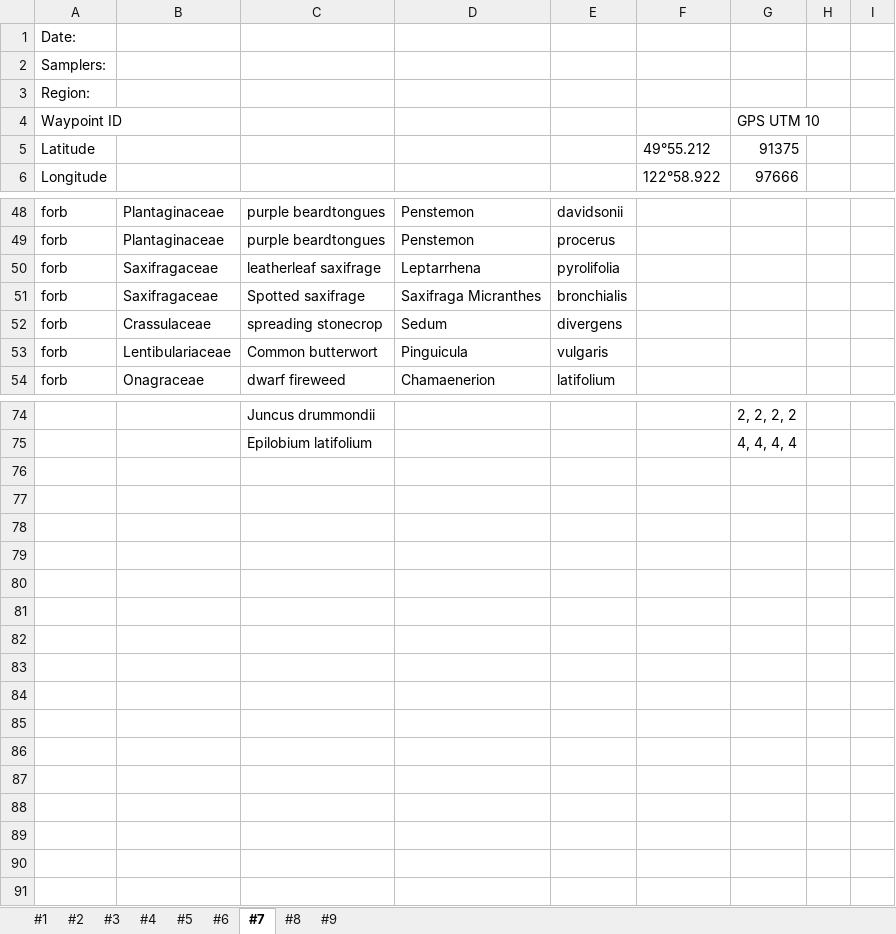
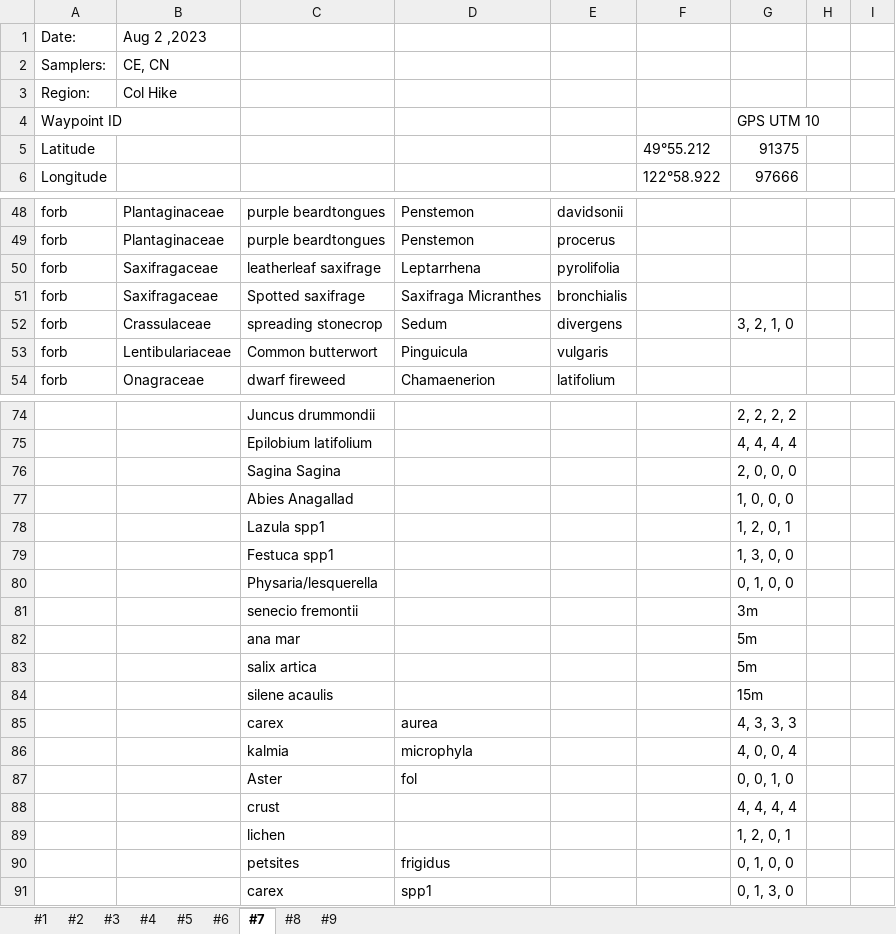
Before and after one commit to Noemie-BL/Garibaldi, an Excel workbook: Glacial_succession_survey/Plant_survey_DATA.xlsx, sheet #7, drawn as a sheet; only a part is shown, gaps mark what is left out; values as stored, in another font and other column widths than the file's, no cell formats; the diff covers the shown part only; the diff names each change by its address in the sheet, - before the commit and + after, or states it on an @@ line.

```diff
--- a/Glacial_succession_survey/Plant_survey_DATA.xlsx (sheet #7)
+++ b/Glacial_succession_survey/Plant_survey_DATA.xlsx (sheet #7)
-B1: (empty)
+B1: Aug 2 ,2023
-B2: (empty)
+B2: CE, CN
-B3: (empty)
+B3: Col Hike
-G52: (empty)
+G52: 3, 2, 1, 0
+row 76:  |  | Sagina Sagina |  |  |  | 2, 0, 0, 0
+row 77:  |  | Abies Anagallad |  |  |  | 1, 0, 0, 0
+row 78:  |  | Lazula spp1 |  |  |  | 1, 2, 0, 1
+row 79:  |  | Festuca spp1 |  |  |  | 1, 3, 0, 0
+row 80:  |  | Physaria/lesquerella |  |  |  | 0, 1, 0, 0
+row 81:  |  | senecio fremontii |  |  |  | 3m
+row 82:  |  | ana mar |  |  |  | 5m
+row 83:  |  | salix artica |  |  |  | 5m
+row 84:  |  | silene acaulis |  |  |  | 15m
+row 85:  |  | carex | aurea |  |  | 4, 3, 3, 3
+row 86:  |  | kalmia | microphyla |  |  | 4, 0, 0, 4
+row 87:  |  | Aster | fol |  |  | 0, 0, 1, 0
+row 88:  |  | crust |  |  |  | 4, 4, 4, 4
+row 89:  |  | lichen |  |  |  | 1, 2, 0, 1
+row 90:  |  | petsites | frigidus |  |  | 0, 1, 0, 0
+row 91:  |  | carex | spp1 |  |  | 0, 1, 3, 0
```
Also changed, not shown: 1 edited cell elsewhere in this sheet, sheet #8, sheet #9, cell formats, 1 other file.
